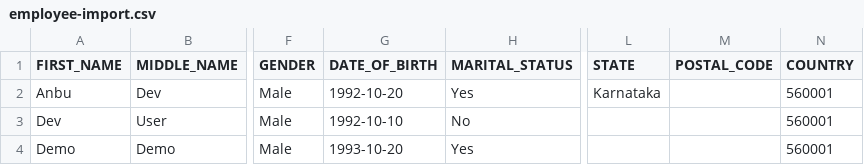
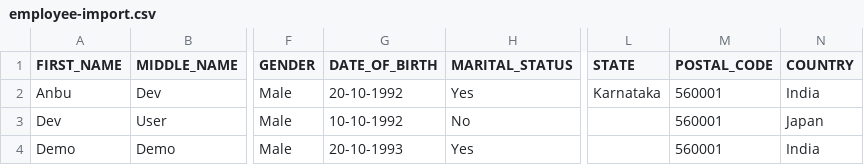
Before and after one commit to naga2raja/cit-hrm-new, a CSV file: public/sample/employee-import.csv, drawn as a sheet; only a part is shown, gaps mark what is left out; the diff names each change by its address in the sheet, - before the commit and + after, or states it on an @@ line.

Commit message:
import employee issue fixed

```diff
--- a/public/sample/employee-import.csv
+++ b/public/sample/employee-import.csv
-G2 (DATE_OF_BIRTH): 1992-10-20
+G2 (DATE_OF_BIRTH): 20-10-1992
-M2:M4 (POSTAL_CODE): (empty)
+M2:M4 (POSTAL_CODE): 560001
-N2 (COUNTRY): 560001
+N2 (COUNTRY): India
-G3 (DATE_OF_BIRTH): 1992-10-10
+G3 (DATE_OF_BIRTH): 10-10-1992
-N3 (COUNTRY): 560001
+N3 (COUNTRY): Japan
-G4 (DATE_OF_BIRTH): 1993-10-20
+G4 (DATE_OF_BIRTH): 20-10-1993
-N4 (COUNTRY): 560001
+N4 (COUNTRY): India
```
Also changed, not shown: 2 other files.
